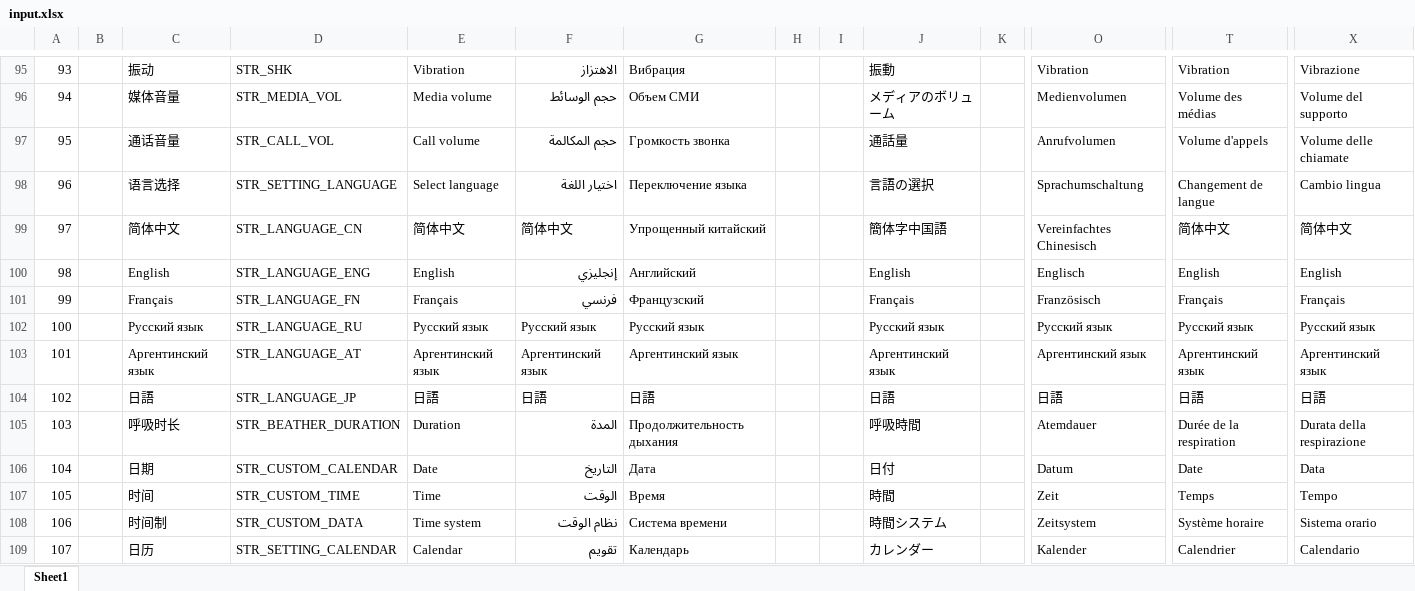
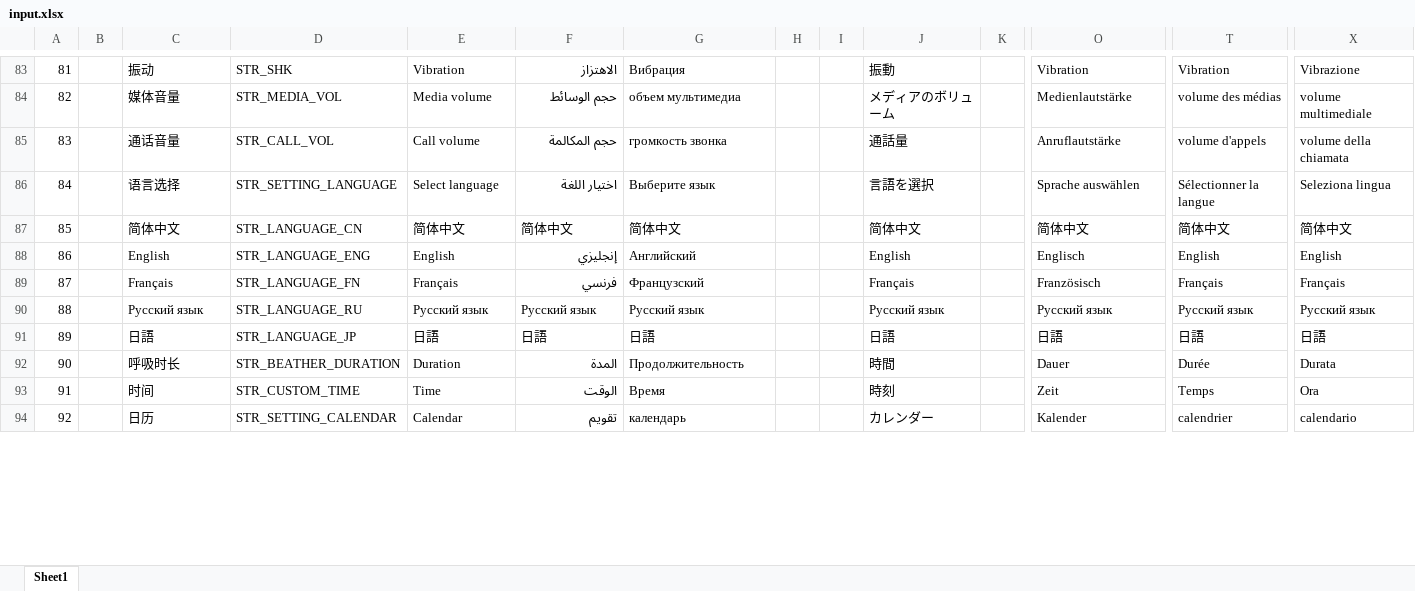
Before and after one commit to zzp2233/569x_AI_AB281GA, an Excel workbook: ute/ui_config_patch/AB281/defaultLanguage/input.xlsx, sheet Sheet1, drawn as a sheet; only a part is shown, gaps mark what is left out; values as stored, in another font and other column widths than the file's, no cell formats; removed rows and columns are numbered as before the commit, all else as after; rows hold the shown columns only; the diff covers the shown part only; the diff names each change by its address in the sheet, - before the commit and + after, or states it on an @@ line.

```diff
--- a/ute/ui_config_patch/AB281/defaultLanguage/input.xlsx (sheet Sheet1)
+++ b/ute/ui_config_patch/AB281/defaultLanguage/input.xlsx (sheet Sheet1)
@@ column A renumbered between rows 4 and 238 @@
-G84: Объем СМИ
+G84: объем мультимедиа
-O84: Medienvolumen
+O84: Medienlautstärke
-T84: Volume des médias
+T84: volume des médias
-X84: Volume del supporto
+X84: volume multimediale
-G85: Громкость звонка
+G85: громкость звонка
-O85: Anrufvolumen
+O85: Anruflautstärke
-T85: Volume d'appels
+T85: volume d'appels
-X85: Volume delle chiamate
+X85: volume della chiamata
-G86: Переключение языка
+G86: Выберите язык
-J86: 言語の選択
+J86: 言語を選択
-O86: Sprachumschaltung
+O86: Sprache auswählen
-T86: Changement de langue
+T86: Sélectionner la langue
-X86: Cambio lingua
+X86: Seleziona lingua
-G87: Упрощенный китайский
+G87: 简体中文
-J87: 簡体字中国語
+J87: 简体中文
-O87: Vereinfachtes Chinesisch
+O87: 简体中文
-row 103: 101 |  | Аргентинский язык | STR_LANGUAGE_AT | Аргентинский язык | Аргентинский язык | Аргентинский язык |  |  | Аргентинский язык |  | Аргентинский язык | Аргентинский язык | Аргентинский язык
-G92: Продолжительность дыхания
+G92: Продолжительность
-J92: 呼吸時間
+J92: 時間
-O92: Atemdauer
+O92: Dauer
-T92: Durée de la respiration
+T92: Durée
-X92: Durata della respirazione
+X92: Durata
-row 106: 104 |  | 日期 | STR_CUSTOM_CALENDAR | Date | التاريخ | Дата |  |  | 日付 |  | Datum | Date | Data
-J93: 時間
+J93: 時刻
-X93: Tempo
+X93: Ora
-row 108: 106 |  | 时间制 | STR_CUSTOM_DATA | Time system | نظام الوقت | Система времени |  |  | 時間システム |  | Zeitsystem | Système horaire | Sistema orario
-G94: Календарь
+G94: календарь
-T94: Calendrier
+T94: calendrier
-X94: Calendario
+X94: calendario
```
Also changed, not shown: 9 added rows, 64 removed rows, 6 moved rows and 436 edited cells elsewhere in this sheet, cell formats, ute/language/defaultLanguage/input.xlsx, 49 other files.
